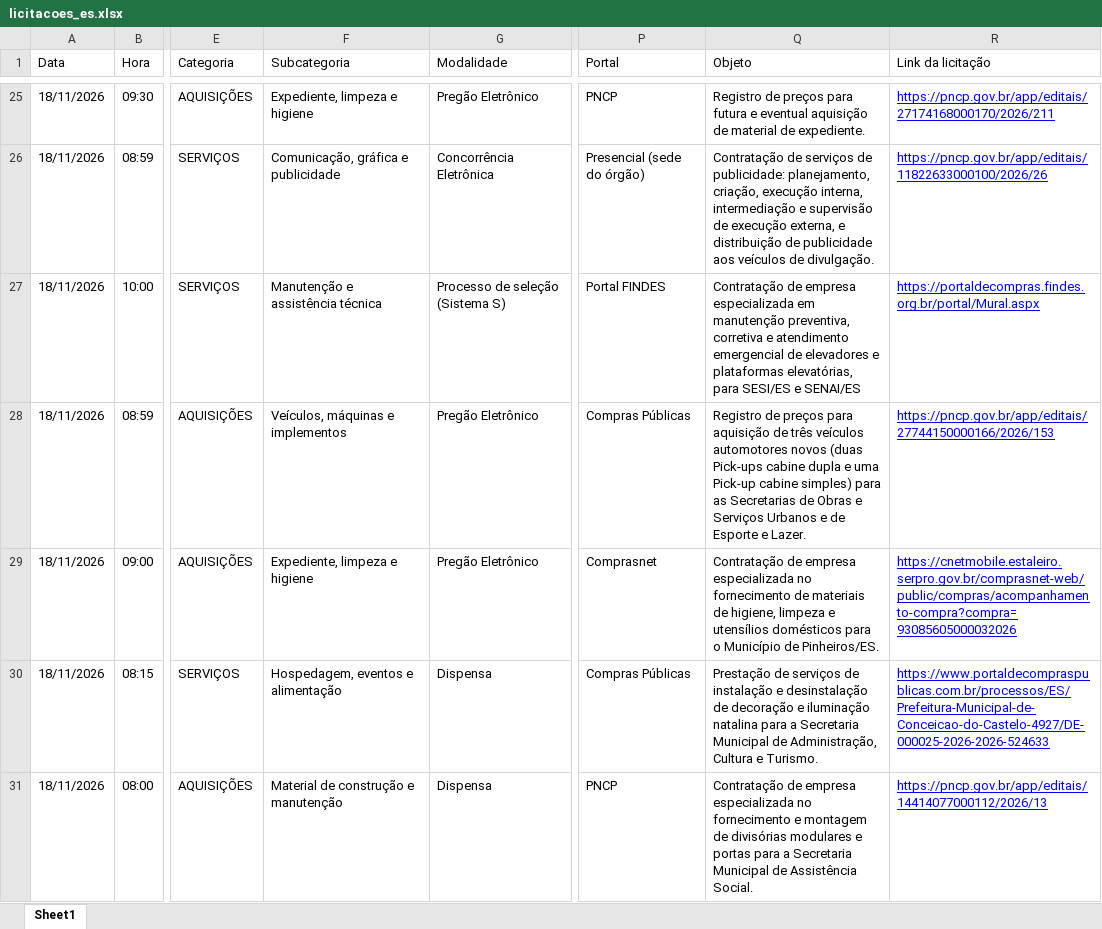
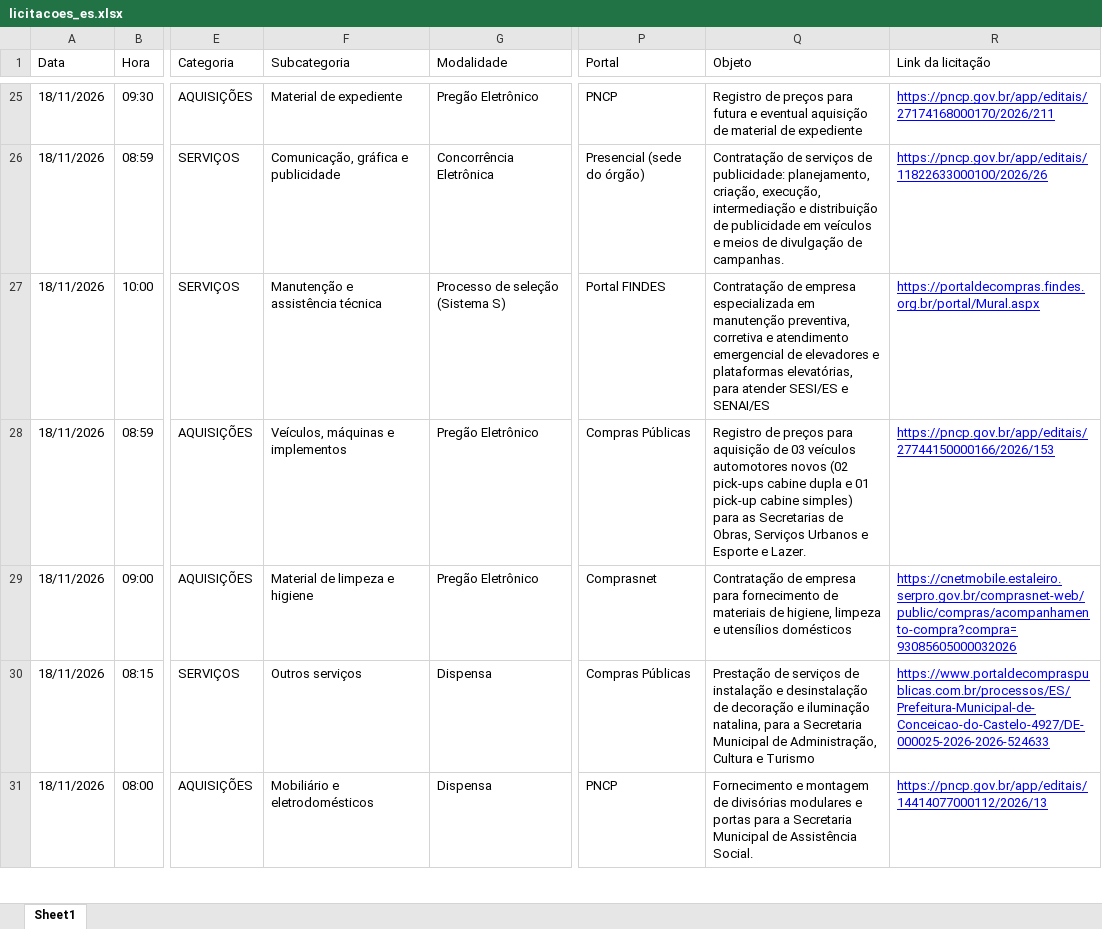
Before and after one commit to ivanpinna1/radar-licitacoes-es, an Excel workbook: dados/licitacoes_es.xlsx, sheet Sheet1, drawn as a sheet; only a part is shown, gaps mark what is left out; values as stored, in another font and other column widths than the file's, no borders; the diff covers the shown part only; the diff names each change by its address in the sheet, - before the commit and + after, or states it on an @@ line.

```diff
--- a/dados/licitacoes_es.xlsx (sheet Sheet1)
+++ b/dados/licitacoes_es.xlsx (sheet Sheet1)
-F25 (Subcategoria): Expediente, limpeza e higiene
+F25 (Subcategoria): Material de expediente
-Q25 (Objeto): …material de expediente.
+Q25 (Objeto): …material de expediente
-Q26 (Objeto): …planejamento, criação, execução interna, intermediação e supervisão de execução externa, e distribuição de publicidade aos veículos de divulgação.
+Q26 (Objeto): …planejamento, criação, execução, intermediação e distribuição de publicidade em veículos e meios de divulgação de campanhas.
-Q27 (Objeto): …elevatórias, para SESI/ES e…
+Q27 (Objeto): …elevatórias, para atender SESI/ES e…
-Q28 (Objeto): …aquisição de três veículos automotores novos (duas Pick-ups cabine dupla e uma Pick-up cabine simples) para as Secretarias de Obras e Serviços Urbanos e de Esporte e…
+Q28 (Objeto): …aquisição de 03 veículos automotores novos (02 pick-ups cabine dupla e 01 pick-up cabine simples) para as Secretarias de Obras, Serviços Urbanos e Esporte e…
-F29 (Subcategoria): Expediente, limpeza e higiene
+F29 (Subcategoria): Material de limpeza e higiene
-Q29 (Objeto): …de empresa especializada no fornecimento de materiais de higiene, limpeza e utensílios domésticos para o Município de Pinheiros/ES.
+Q29 (Objeto): …de empresa para fornecimento de materiais de higiene, limpeza e utensílios domésticos
-F30 (Subcategoria): Hospedagem, eventos e alimentação
+F30 (Subcategoria): Outros serviços
-Q30 (Objeto): …e iluminação natalina para a Secretaria Municipal de Administração, Cultura e Turismo.
+Q30 (Objeto): …e iluminação natalina, para a Secretaria Municipal de Administração, Cultura e Turismo
-F31 (Subcategoria): Material de construção e manutenção
+F31 (Subcategoria): Mobiliário e eletrodomésticos
-Q31 (Objeto): Contratação de empresa especializada no fornecimento e montagem…
+Q31 (Objeto): Fornecimento e montagem…
```
Also changed, not shown: 184 edited cells elsewhere in this sheet, 2 other files.
